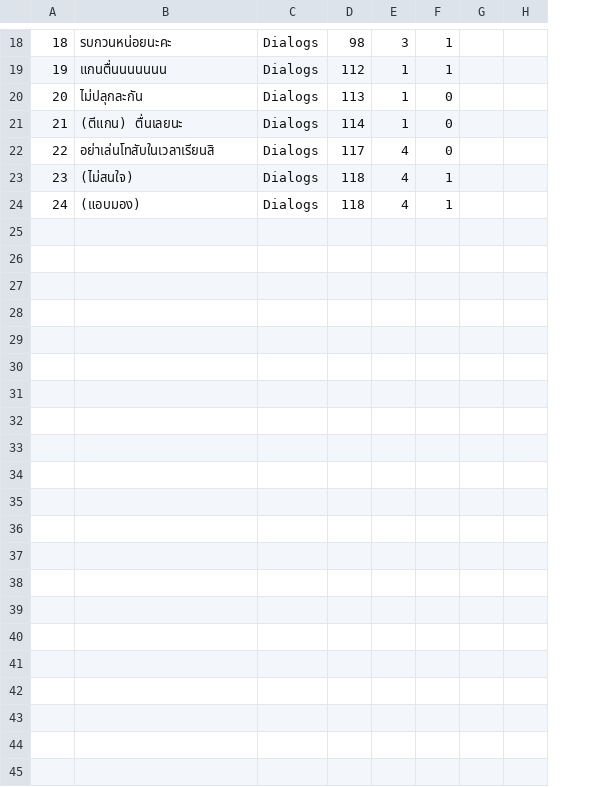
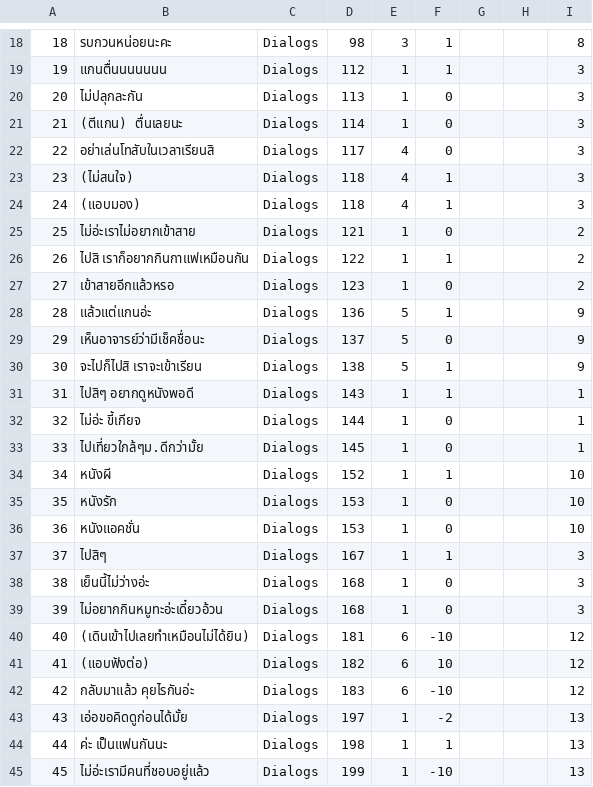
Before and after one commit to tirathawat/onlygan, a CSV file: game/imp/files/choice.csv, drawn as a sheet; only a part is shown, gaps mark what is left out; the diff names each change by its address in the sheet, - before the commit and + after, or states it on an @@ line.

```diff
--- a/game/imp/files/choice.csv
+++ b/game/imp/files/choice.csv
+column I, rows 18-24: 8 | 3 | 3 | 3 | 3 | 3 | 3
+row 25: 25 | ไม่อ่ะเราไม่อยากเข้าสาย | Dialogs | 121 | 1 | 0 |  |  | 2
+row 26: 26 | ไปสิ เราก็อยากกินกาแฟเหมือนกัน | Dialogs | 122 | 1 | 1 |  |  | 2
+row 27: 27 | เข้าสายอีกแล้วหรอ | Dialogs | 123 | 1 | 0 |  |  | 2
+row 28: 28 | แล้วแต่แกนอ่ะ | Dialogs | 136 | 5 | 1 |  |  | 9
+row 29: 29 | เห็นอาจารย์ว่ามีเช็คชื่อนะ | Dialogs | 137 | 5 | 0 |  |  | 9
+row 30: 30 | จะไปก็ไปสิ เราจะเข้าเรียน | Dialogs | 138 | 5 | 1 |  |  | 9
+row 31: 31 | ไปสิๆ อยากดูหนังพอดี | Dialogs | 143 | 1 | 1 |  |  | 1
+row 32: 32 | ไม่อ่ะ ขี้เกียจ | Dialogs | 144 | 1 | 0 |  |  | 1
+row 33: 33 | ไปเที่ยวใกล้ๆม.ดีกว่ามั้ย | Dialogs | 145 | 1 | 0 |  |  | 1
+row 34: 34 | หนังผี | Dialogs | 152 | 1 | 1 |  |  | 10
+row 35: 35 | หนังรัก | Dialogs | 153 | 1 | 0 |  |  | 10
+row 36: 36 | หนังแอคชั่น | Dialogs | 153 | 1 | 0 |  |  | 10
+row 37: 37 | ไปสิๆ | Dialogs | 167 | 1 | 1 |  |  | 3
+row 38: 38 | เย็นนี้ไม่ว่างอ่ะ | Dialogs | 168 | 1 | 0 |  |  | 3
+row 39: 39 | ไม่อยากกินหมูทะอ่ะเดี๋ยวอ้วน | Dialogs | 168 | 1 | 0 |  |  | 3
+row 40: 40 | (เดินเข้าไปเลยทำเหมือนไม่ได้ยิน) | Dialogs | 181 | 6 | -10 |  |  | 12
+row 41: 41 | (แอบฟังต่อ) | Dialogs | 182 | 6 | 10 |  |  | 12
+row 42: 42 | กลับมาแล้ว คุยไรกันอ่ะ | Dialogs | 183 | 6 | -10 |  |  | 12
+row 43: 43 | เอ่อขอคิดดูก่อนได้มั้ย | Dialogs | 197 | 1 | -2 |  |  | 13
+row 44: 44 | ค่ะ เป็นแฟนกันนะ | Dialogs | 198 | 1 | 1 |  |  | 13
+row 45: 45 | ไม่อ่ะเรามีคนที่ชอบอยู่แล้ว | Dialogs | 199 | 1 | -10 |  |  | 13
```
Also changed, not shown: game/imp/files/question.csv, game/out/production/game/game/imp/files/choice.csv, 8 other files.
